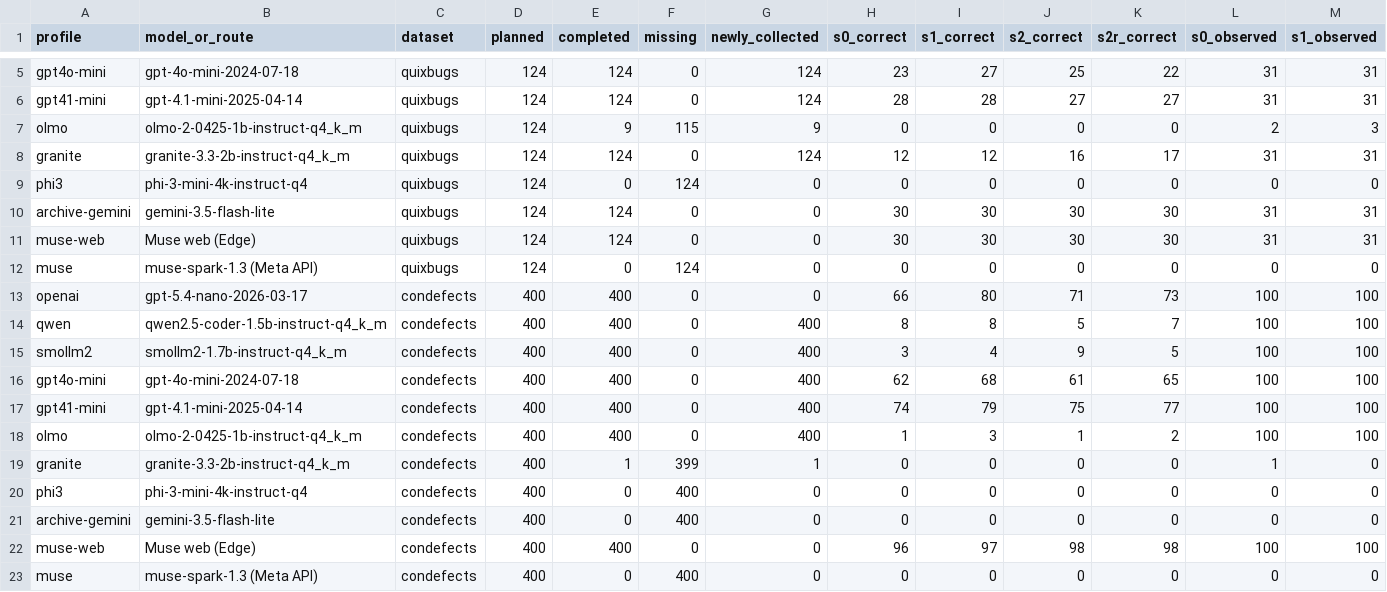
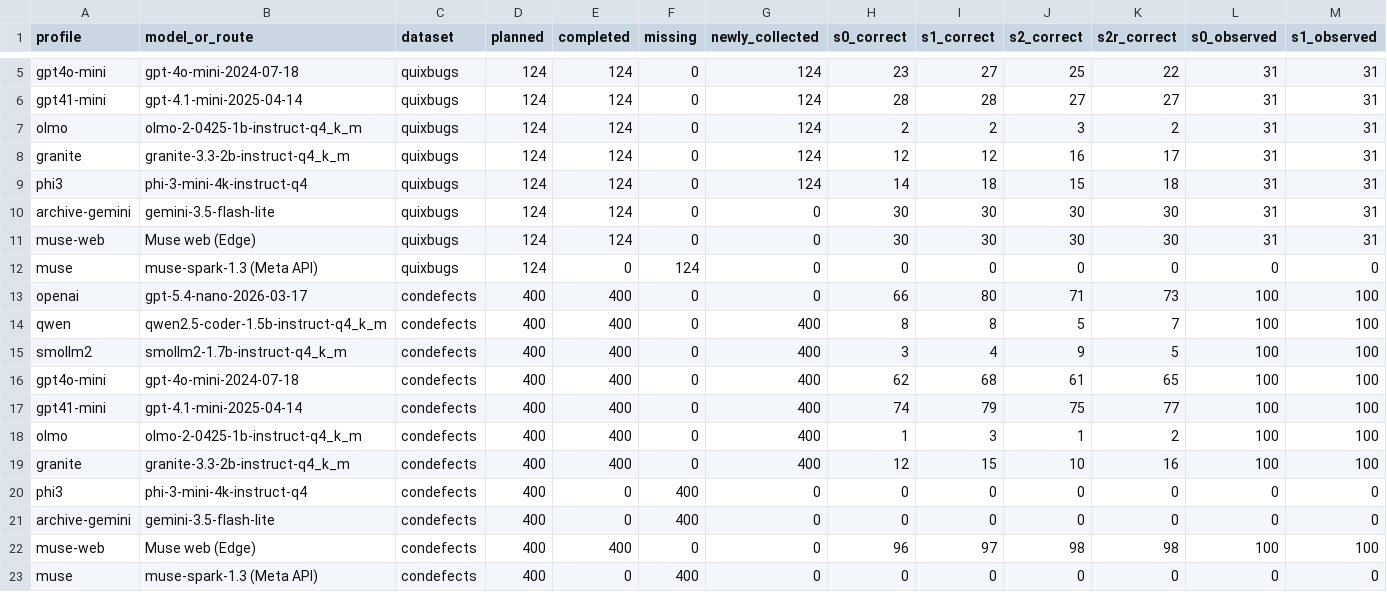
Before and after one commit to seif-356/AI_modern_software, a CSV file: results/phase3/full-models/coverage.csv, drawn as a sheet; only a part is shown, gaps mark what is left out; removed rows and columns are numbered as before the commit, all else as after; rows hold the shown columns only; the diff names each change by its address in the sheet, - before the commit and + after, or states it on an @@ line.

```diff
--- a/results/phase3/full-models/coverage.csv
+++ b/results/phase3/full-models/coverage.csv
-row 7: olmo | olmo-2-0425-1b-instruct-q4_k_m | quixbugs | 124 | 9 | 115 | 9 | 0 | 0 | 0 | 0 | 2 | 3
+row 7: olmo | olmo-2-0425-1b-instruct-q4_k_m | quixbugs | 124 | 124 | 0 | 124 | 2 | 2 | 3 | 2 | 31 | 31
-row 9: phi3 | phi-3-mini-4k-instruct-q4 | quixbugs | 124 | 0 | 124 | 0 | 0 | 0 | 0 | 0 | 0 | 0
+row 9: phi3 | phi-3-mini-4k-instruct-q4 | quixbugs | 124 | 124 | 0 | 124 | 14 | 18 | 15 | 18 | 31 | 31
-row 19: granite | granite-3.3-2b-instruct-q4_k_m | condefects | 400 | 1 | 399 | 1 | 0 | 0 | 0 | 0 | 1 | 0
+row 19: granite | granite-3.3-2b-instruct-q4_k_m | condefects | 400 | 400 | 0 | 400 | 12 | 15 | 10 | 16 | 100 | 100
```
Also changed, not shown: 5 other files.
